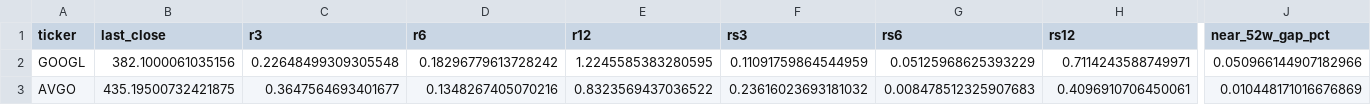
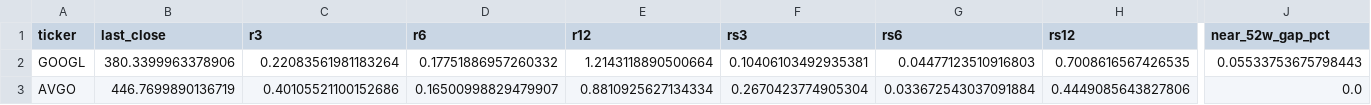
Before and after one commit to shirleybds36-sudo/jlaw_strong_stocks_list, a CSV file: daily_csv/candidates_2026-05-29.csv, drawn as a sheet; only a part is shown, gaps mark what is left out; the diff covers the shown part only; the diff names each change by its address in the sheet, - before the commit and + after, or states it on an @@ line.

```diff
--- a/daily_csv/candidates_2026-05-29.csv
+++ b/daily_csv/candidates_2026-05-29.csv
-B2 (last_close): 382.1000061035156
+B2 (last_close): 380.3399963378906
-C2 (r3): 0.22648499309305548
+C2 (r3): 0.22083561981183264
-D2 (r6): 0.18296779613728242
+D2 (r6): 0.17751886957260332
-E2 (r12): 1.2245585383280595
+E2 (r12): 1.2143118890500664
-F2 (rs3): 0.11091759864544959
+F2 (rs3): 0.10406103492935381
-G2 (rs6): 0.05125968625393229
+G2 (rs6): 0.04477123510916803
-H2 (rs12): 0.7114243588749971
+H2 (rs12): 0.7008616567426535
-J2 (near_52w_gap_pct): 0.050966144907182966
+J2 (near_52w_gap_pct): 0.05533753675798443
-B3 (last_close): 435.19500732421875
+B3 (last_close): 446.7699890136719
-C3 (r3): 0.3647564693401677
+C3 (r3): 0.40105521100152686
-D3 (r6): 0.1348267405070216
+D3 (r6): 0.16500998829479907
-E3 (r12): 0.8323569437036522
+E3 (r12): 0.8810925627134334
-F3 (rs3): 0.23616023693181032
+F3 (rs3): 0.2670423774905304
-G3 (rs6): 0.008478512325907683
+G3 (rs6): 0.033672543037091884
-H3 (rs12): 0.4096910706450061
+H3 (rs12): 0.4449085643827806
-J3 (near_52w_gap_pct): 0.010448171016676869
+J3 (near_52w_gap_pct): 0.0
```
Also changed, not shown: 28 edited cells elsewhere in this file, daily_csv/metrics_all_2026-05-29.csv, 4 other files.
